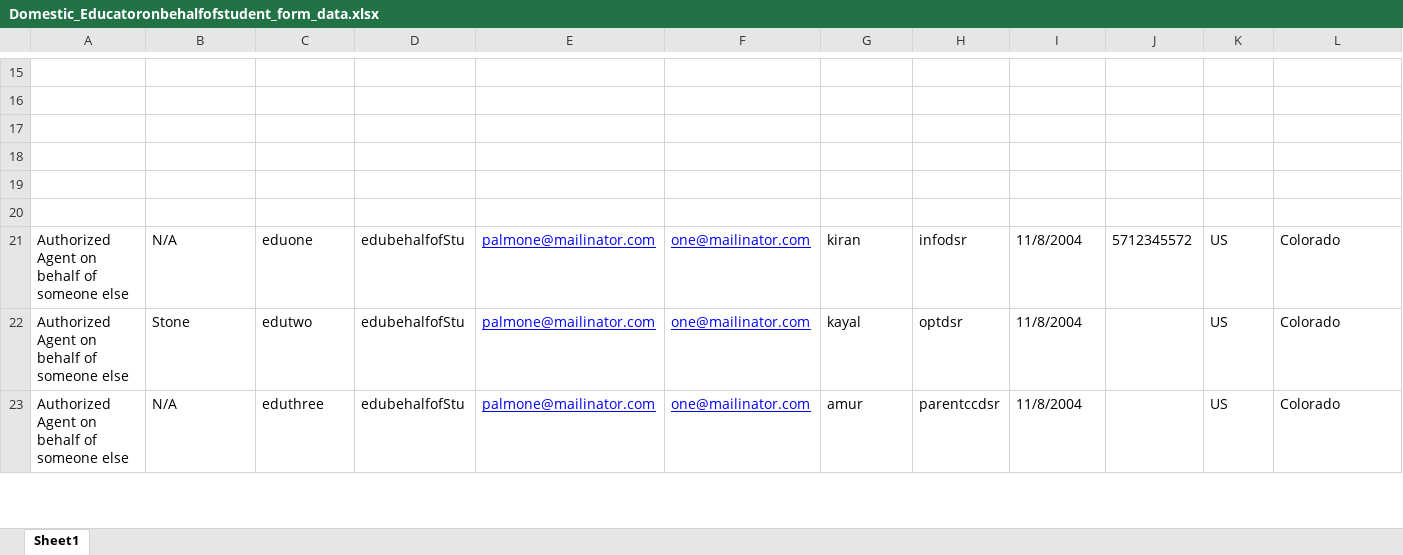
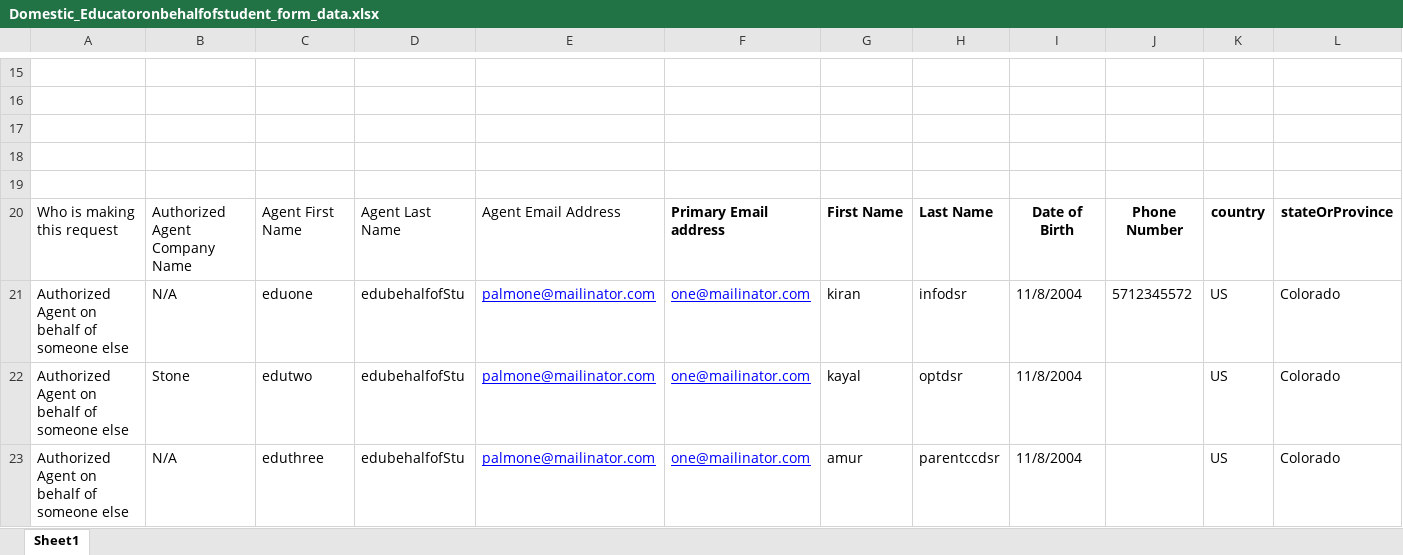
Before and after one commit to rohinigunalan/MyRepo, an Excel workbook: Newfolder/dsr/data/Domestic_Educatoronbehalfofstudent_form_data.xlsx, sheet Sheet1, drawn as a sheet; only a part is shown, gaps mark what is left out; values as stored, in another font and other column widths than the file's, no borders; rows hold the shown columns only; the diff names each change by its address in the sheet, - before the commit and + after, or states it on an @@ line.

```diff
--- a/Newfolder/dsr/data/Domestic_Educatoronbehalfofstudent_form_data.xlsx (sheet Sheet1)
+++ b/Newfolder/dsr/data/Domestic_Educatoronbehalfofstudent_form_data.xlsx (sheet Sheet1)
-row 20: (empty)
+row 20: Who is making this request | Authorized Agent Company Name | Agent First Name | Agent Last Name | Agent Email Address | Primary Email address | First Name | Last Name | Date of Birth | Phone Number | country | stateOrProvince
```
Also changed, not shown: 25 other files.
